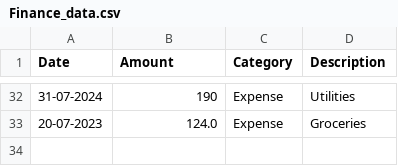
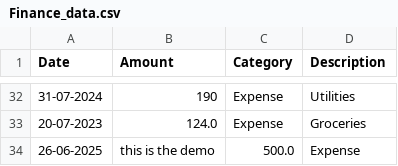
Before and after one commit to kaushaladitya/Finance-Tracker, a CSV file: Finance_data.csv, drawn as a sheet; only a part is shown, gaps mark what is left out.

Commit message:
demo daata update

```diff
--- a/Finance_data.csv
+++ b/Finance_data.csv
@@ -33 +33,2 @@ Date,Amount,Category,Description
 20-07-2023,124.0,Expense,Groceries
+26-06-2025,this is the demo,500.0,Expense
```
